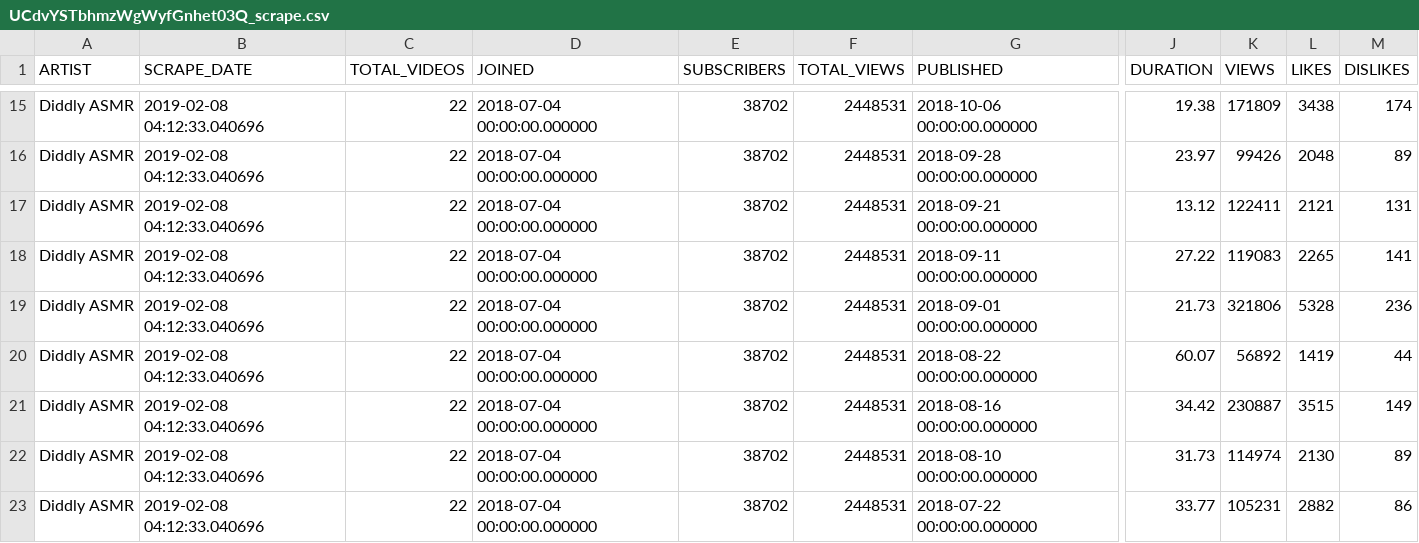
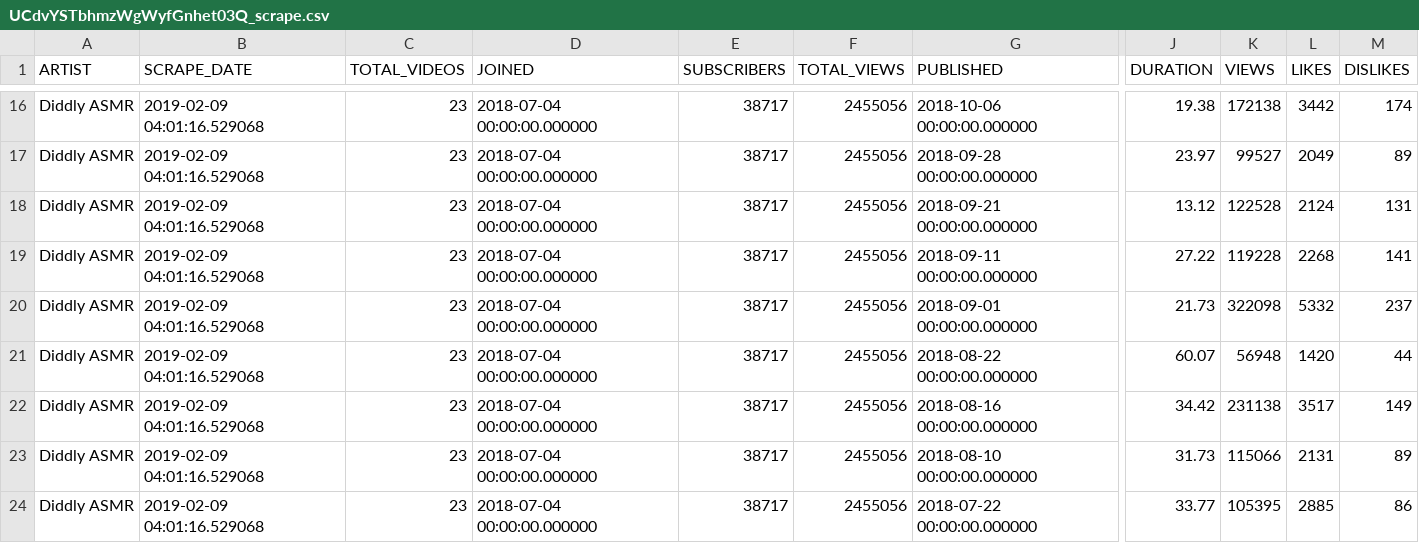
Before and after one commit to AAbdelmalek/web_application, a CSV file: Flask/static/UCdvYSTbhmzWgWyfGnhet03Q_scrape.csv, drawn as a sheet; only a part is shown, gaps mark what is left out; addresses are those after the commit; the diff covers the shown part only; the diff names each change by its address in the sheet, - before the commit and + after, or states it on an @@ line.

```diff
--- a/Flask/static/UCdvYSTbhmzWgWyfGnhet03Q_scrape.csv
+++ b/Flask/static/UCdvYSTbhmzWgWyfGnhet03Q_scrape.csv
-B16:B24 (SCRAPE_DATE): 2019-02-08 04:12:33.040696
+B16:B24 (SCRAPE_DATE): 2019-02-09 04:01:16.529068
-C16:C24 (TOTAL_VIDEOS): 22
+C16:C24 (TOTAL_VIDEOS): 23
-E16:E24 (SUBSCRIBERS): 38702
+E16:E24 (SUBSCRIBERS): 38717
-F16:F24 (TOTAL_VIEWS): 2448531
+F16:F24 (TOTAL_VIEWS): 2455056
-K16 (VIEWS): 171809
+K16 (VIEWS): 172138
-L16 (LIKES): 3438
+L16 (LIKES): 3442
-K17 (VIEWS): 99426
+K17 (VIEWS): 99527
-L17 (LIKES): 2048
+L17 (LIKES): 2049
-K18 (VIEWS): 122411
+K18 (VIEWS): 122528
-L18 (LIKES): 2121
+L18 (LIKES): 2124
-K19 (VIEWS): 119083
+K19 (VIEWS): 119228
-L19 (LIKES): 2265
+L19 (LIKES): 2268
-K20 (VIEWS): 321806
+K20 (VIEWS): 322098
-L20 (LIKES): 5328
+L20 (LIKES): 5332
-M20 (DISLIKES): 236
+M20 (DISLIKES): 237
-K21 (VIEWS): 56892
+K21 (VIEWS): 56948
-L21 (LIKES): 1419
+L21 (LIKES): 1420
-K22 (VIEWS): 230887
+K22 (VIEWS): 231138
-L22 (LIKES): 3515
+L22 (LIKES): 3517
-K23 (VIEWS): 114974
+K23 (VIEWS): 115066
-L23 (LIKES): 2130
+L23 (LIKES): 2131
-K24 (VIEWS): 105231
+K24 (VIEWS): 105395
-L24 (LIKES): 2882
+L24 (LIKES): 2885
```
Also changed, not shown: 1 added row and 79 edited cells elsewhere in this file, Flask/static/UCWOKPH3jOLZhZiKQMjl1Fmg_scrape.csv, 11 other files.
